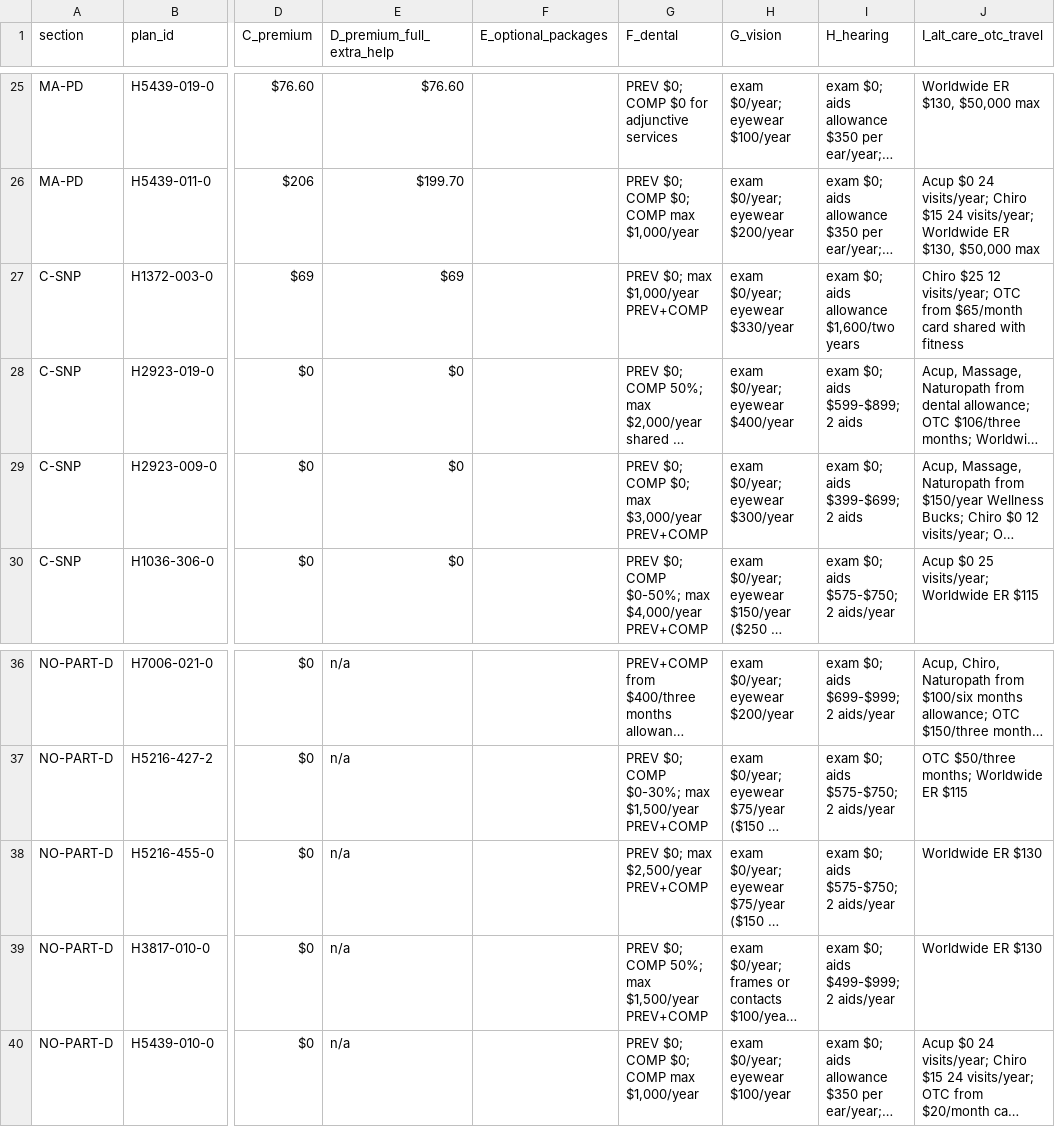
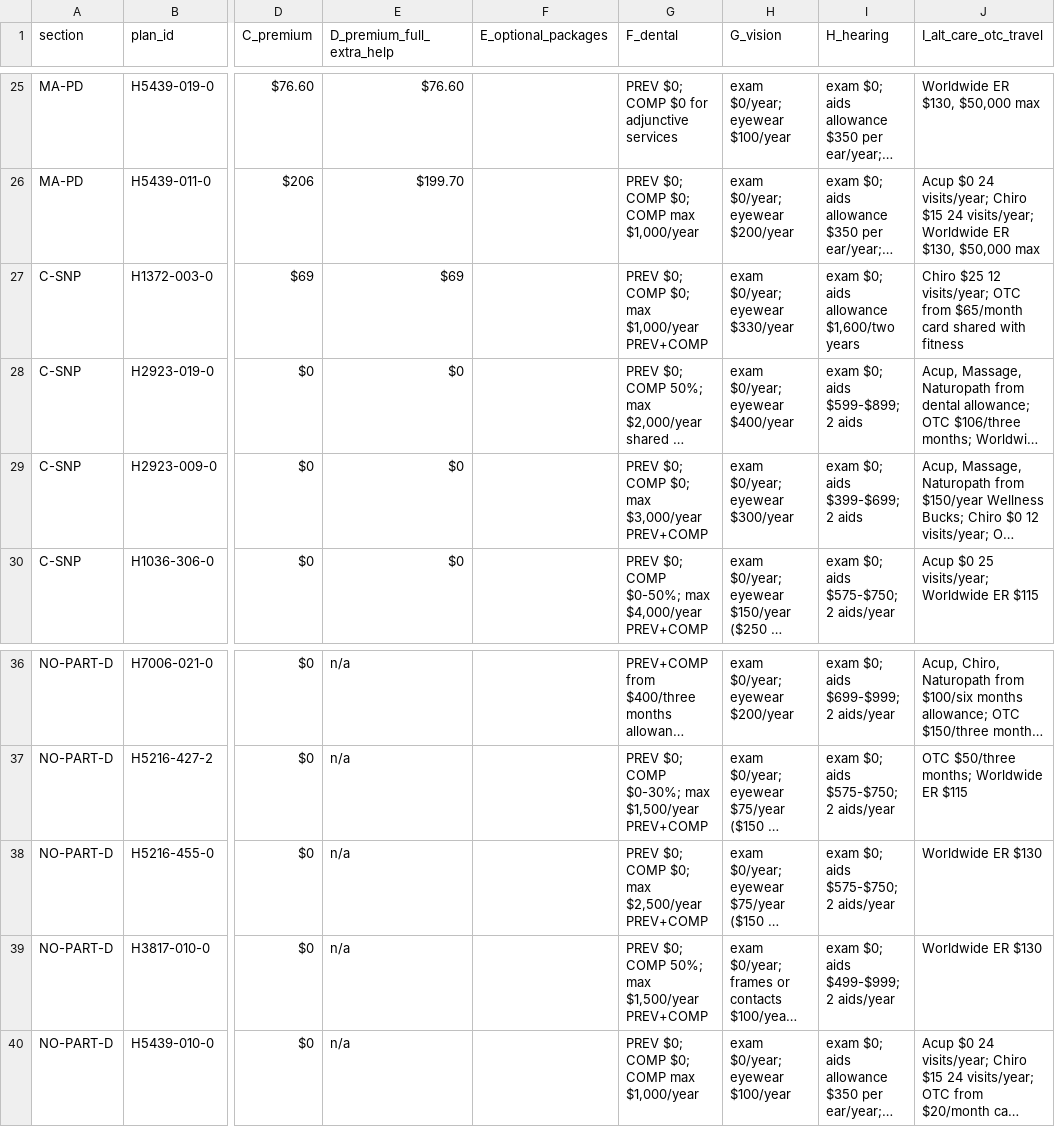
Before and after one commit to rosenhouse-bot-sandbox/shiba-data, a CSV file: data/2027/generated/dvha.csv, drawn as a sheet; only a part is shown, gaps mark what is left out; long unchanged cells end in …; the diff names each change by its address in the sheet, - before the commit and + after, or states it on an @@ line.

```diff
--- a/data/2027/generated/dvha.csv
+++ b/data/2027/generated/dvha.csv
-G27 (F_dental): PREV $0; max $1,000/year PREV+COMP
+G27 (F_dental): PREV $0; COMP $0; max $1,000/year PREV+COMP
-G38 (F_dental): PREV $0; max $2,500/year PREV+COMP
+G38 (F_dental): PREV $0; COMP $0; max $2,500/year PREV+COMP
```
Also changed, not shown: data/2027/generated/documents_checked.csv, data/2027/generated/main_chart.csv, 15 other files.
